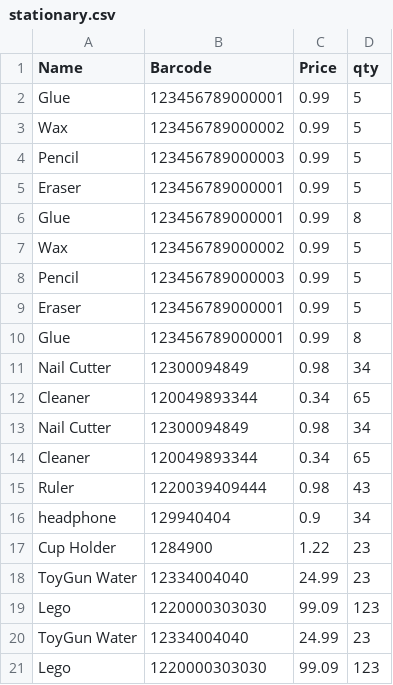
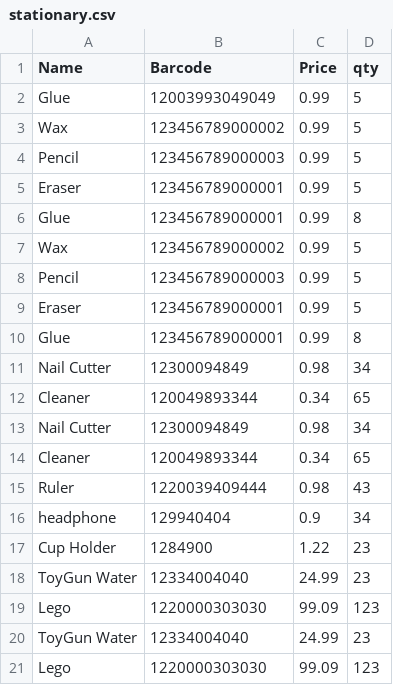
Before and after one commit to Caspering/inventory_management, a CSV file: src/main/resources/stationary.csv, drawn as a sheet.

```diff
--- a/src/main/resources/stationary.csv
+++ b/src/main/resources/stationary.csv
@@ -1,3 +1,3 @@
 Name,Barcode,Price,qty
-Glue,123456789000001,0.99,5
+Glue,12003993049049,0.99,5
 Wax,123456789000002,0.99,5
```
Also changed, not shown: 4 other files.
